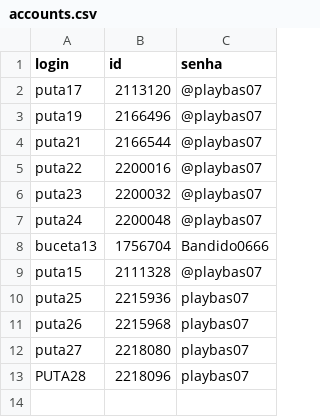
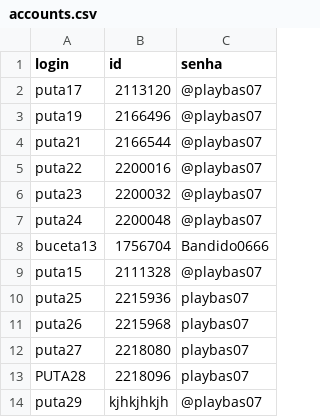
Before and after one commit to kakinha2/votar-auto, a CSV file: accounts.csv, drawn as a sheet.

Commit message:
Update accounts.csv

```diff
--- a/accounts.csv
+++ b/accounts.csv
@@ -13 +13,2 @@ puta27,2218080,playbas07
 PUTA28,2218096,playbas07
+puta29,kjhkjhkjh,@playbas07
```
